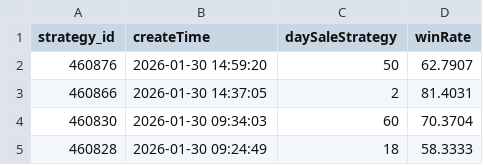
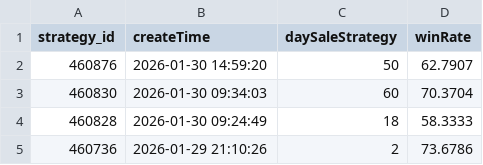
Before and after one commit to cwj459378216/lh, a CSV file: pc/csv/yield_hits_browser_createTime_wrgt55_20260130_161801.csv, drawn as a sheet; only a part is shown; the shorter side is filled out with more unchanged rows; the diff names each change by its address in the sheet, - before the commit and + after, or states it on an @@ line.

```diff
--- a/pc/csv/yield_hits_browser_createTime_wrgt55_20260130_161801.csv
+++ b/pc/csv/yield_hits_browser_createTime_wrgt55_20260130_161801.csv
-row 3: 460866 | 2026-01-30 14:37:05 | 2 | 81.4031
```
Also changed, not shown: 8 other files.
